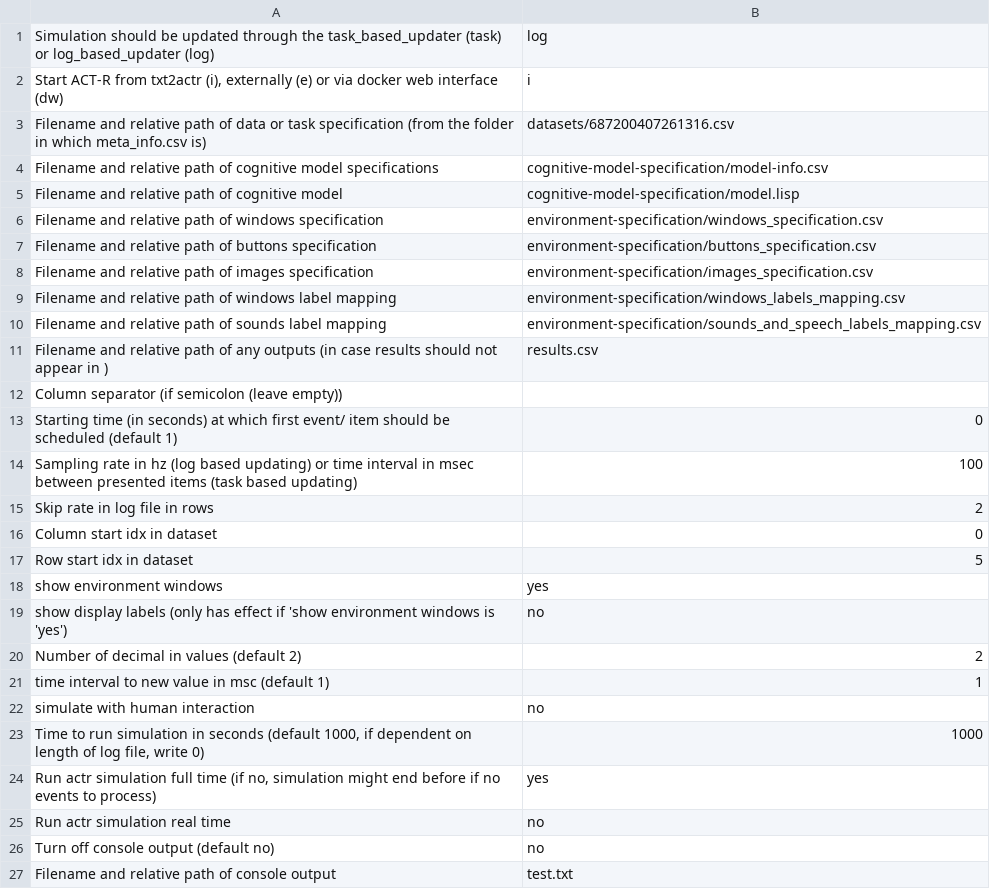
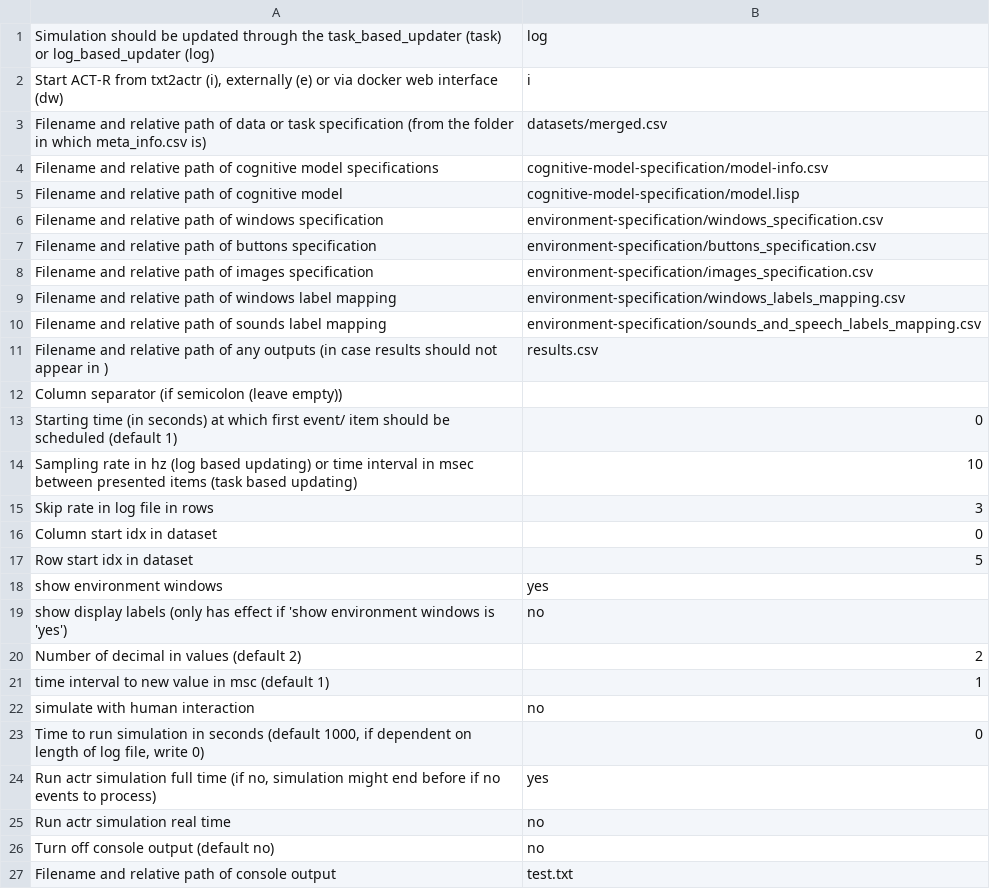
Before and after one commit to eadietz/txt2actr, a CSV file: benchmarks/use-cases/flight-task/meta_info.csv, drawn as a sheet.

Commit message:
ad-word_char -, changed meta info pars

```diff
--- a/benchmarks/use-cases/flight-task/meta_info.csv
+++ b/benchmarks/use-cases/flight-task/meta_info.csv
@@ -2,3 +2,3 @@ Simulation should be updated through the task_based_updater (task) or log_based_
 Start ACT-R from txt2actr (i), externally (e) or via docker web interface (dw);i;
-Filename and relative path of data or task specification (from the folder in which meta_info.csv is);datasets/687200407261316.csv;;;;;;;
+Filename and relative path of data or task specification (from the folder in which meta_info.csv is);datasets/merged.csv;;;;;;;
 Filename and relative path of cognitive model specifications;cognitive-model-specification/model-info.csv;;;;;;
@@ -13,4 +13,4 @@ Column separator (if semicolon (leave empty));;
 Starting time (in seconds) at which first event/ item should be scheduled (default 1);0;
-Sampling rate in hz (log based updating) or time interval in msec between presented items (task based updating);100;
-Skip rate in log file in rows;2;
+Sampling rate in hz (log based updating) or time interval in msec between presented items (task based updating);10;
+Skip rate in log file in rows;3;
 Column start idx in dataset;0;
@@ -22,3 +22,3 @@ time interval to new value in msc (default 1);1;
 simulate with human interaction;no;
-Time to run simulation in seconds (default 1000, if dependent on length of log file, write 0);1000;
+Time to run simulation in seconds (default 1000, if dependent on length of log file, write 0);0;
 Run actr simulation full time (if no, simulation might end before if no events to process);yes;
```
Also changed, not shown: benchmarks/use-cases/driving-task/meta_info.csv, benchmarks/use-cases/flight-task/cognitive-model-specification/model-info.csv, 12 other files.
